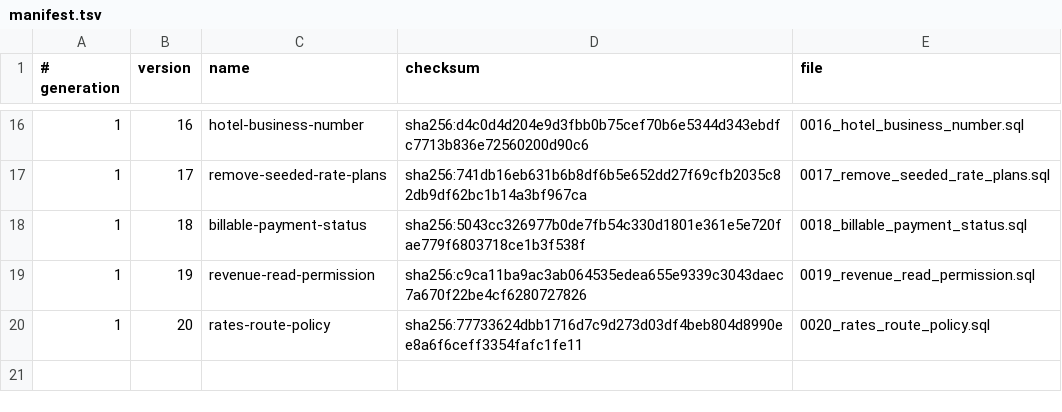
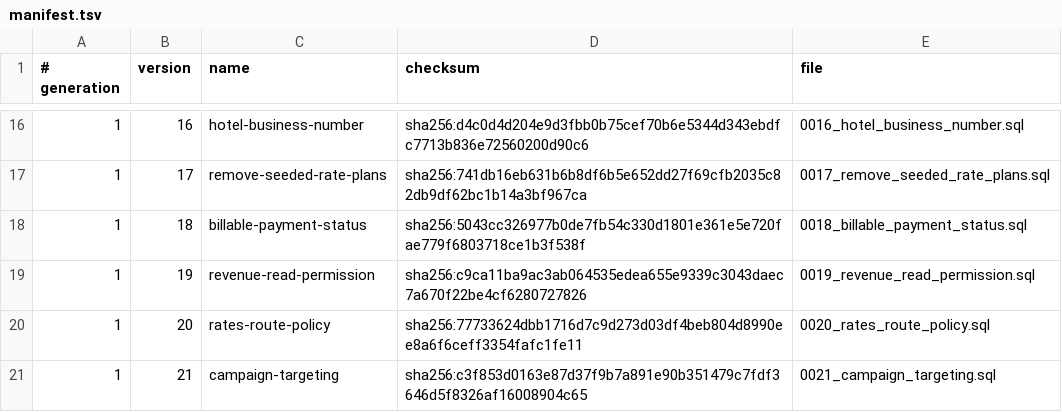
Before and after one commit to siewong007/hotel-app, a TSV file: hotel-app-be/database/postgres/patches/manifest.tsv, drawn as a sheet; only a part is shown, gaps mark what is left out; the diff names each change by its address in the sheet, - before the commit and + after, or states it on an @@ line.

```diff
--- a/hotel-app-be/database/postgres/patches/manifest.tsv
+++ b/hotel-app-be/database/postgres/patches/manifest.tsv
+row 21: 1 | 21 | campaign-targeting | sha256:c3f853d0163e87d37f9b7a891e90b351479c7fdf3646d5f8326af16008904c65 | 0021_campaign_targeting.sql
```
Also changed, not shown: 9 other files.
